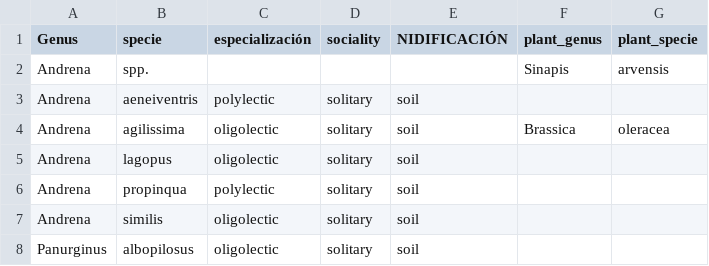
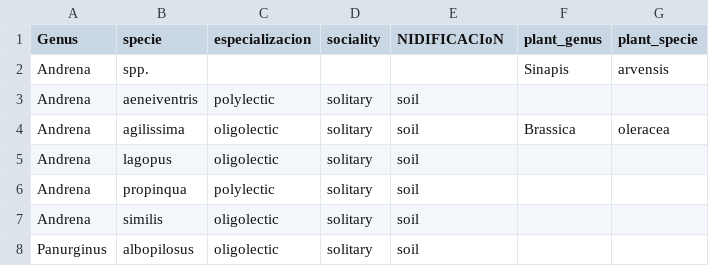
Before and after one commit to ibartomeus/traitbase, a CSV file: raw_data/Mafalda_2017.csv, drawn as a sheet; only a part is shown; the diff names each change by its address in the sheet, - before the commit and + after, or states it on an @@ line.

Commit message:
Add data

```diff
--- a/raw_data/Mafalda_2017.csv
+++ b/raw_data/Mafalda_2017.csv
-C1: especialización
+C1: especializacion
-E1: NIDIFICACIÓN
+E1: NIDIFICACIoN
```
Also changed, not shown: 1 other file.
